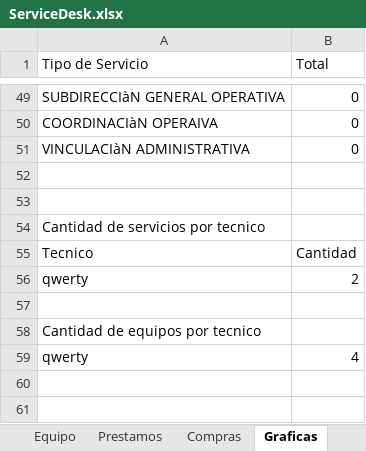
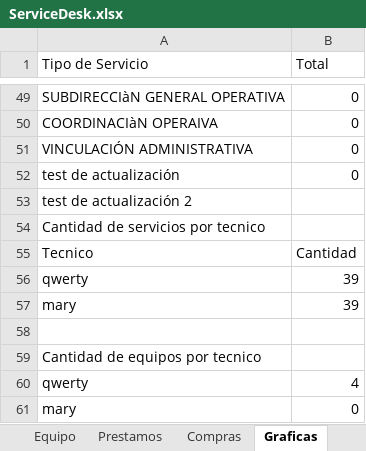
Before and after one commit to yohovani/ServiceDesk-FGJE, an Excel workbook: ServiceDesk.xlsx, sheet Graficas, drawn as a sheet; only a part is shown, gaps mark what is left out; values as stored, in another font and other column widths than the file's, no borders; charts and pictures not drawn; the diff covers the shown part only; the diff names each change by its address in the sheet, - before the commit and + after, or states it on an @@ line.

```diff
--- a/ServiceDesk.xlsx (sheet Graficas)
+++ b/ServiceDesk.xlsx (sheet Graficas)
-A51 (Tipo de Servicio): VINCULACIàN ADMINISTRATIVA
+A51 (Tipo de Servicio): VINCULACIÓN ADMINISTRATIVA
-row 52: (empty)
+row 52: test de actualización | 0
-A53 (Tipo de Servicio): (empty)
+A53 (Tipo de Servicio): test de actualización 2
-B56 (Total): 2
+B56 (Total): 39
+row 57: mary | 39
+row 61: mary | 0
```
Also changed, not shown: 11 edited cells elsewhere in this sheet, sheet Servicios, charts or pictures, 27 other files.
